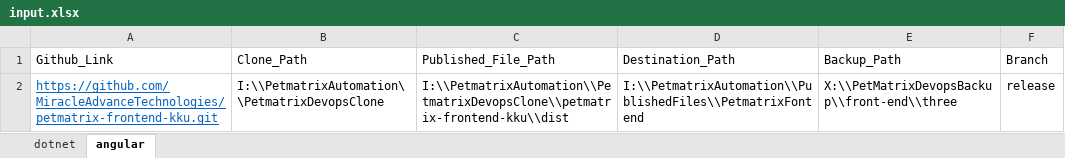
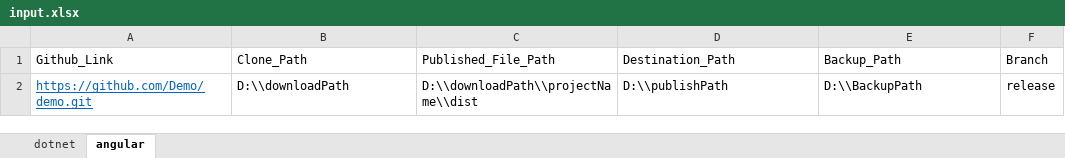
Before and after one commit to nayemsiddique/Build-Automation, an Excel workbook: From Master/input.xlsx, sheet angular, drawn as a sheet; values as stored, in another font and other column widths than the file's, no borders; removed rows and columns are numbered as before the commit, all else as after; the diff names each change by its address in the sheet, - before the commit and + after, or states it on an @@ line.

```diff
--- a/From Master/input.xlsx (sheet angular)
+++ b/From Master/input.xlsx (sheet angular)
-row 2: https://github.com/MiracleAdvanceTechnologies/petmatrix-frontend-kku.git | I:\\PetmatrixAutomation\\PetmatrixDevopsClone | I:\\PetmatrixAutomation\\PetmatrixDevopsClone\\petmatrix-frontend-kku\\dist | I:\\PetmatrixAutomation\\PublishedFiles\\PetmatrixFontend | X:\\PetMatrixDevopsBackup\\front-end\\three | release
+row 2: https://github.com/Demo/demo.git | D:\\downloadPath | D:\\downloadPath\\projectName\\dist | D:\\publishPath | D:\\BackupPath | release
```
Also changed, not shown: sheet dotnet, Angular/input.xlsx, dotnet/input.xlsx, 5 other files.
